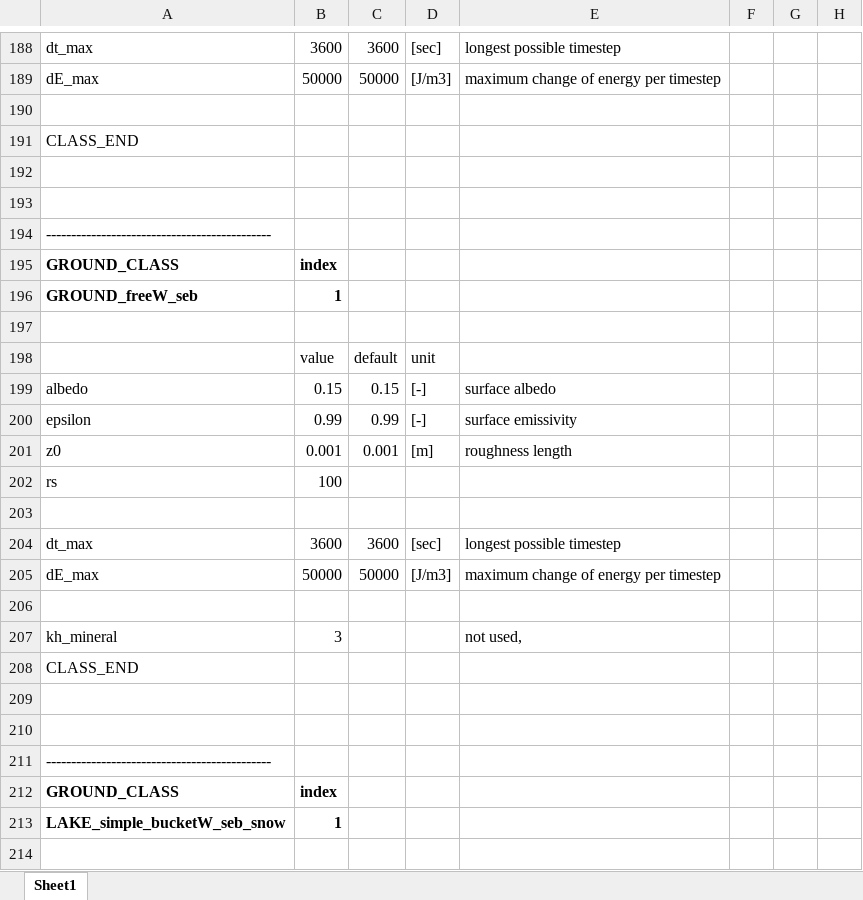
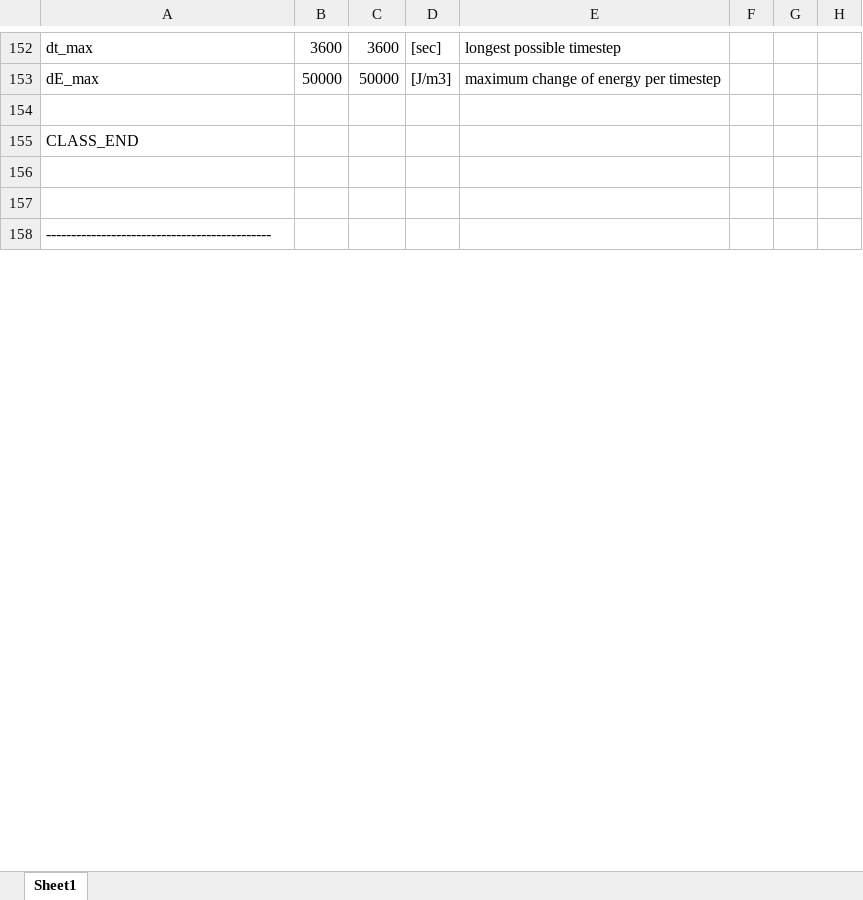
Before and after one commit to jannitzbon/CryoGrid, an Excel workbook: results/example1/example1.xlsx, sheet Sheet1, drawn as a sheet; only a part is shown, gaps mark what is left out; values as stored, in another font and other column widths than the file's, no borders; removed rows and columns are numbered as before the commit, all else as after; the diff covers the shown part only; the diff names each change by its address in the sheet, - before the commit and + after, or states it on an @@ line.

```diff
--- a/results/example1/example1.xlsx (sheet Sheet1)
+++ b/results/example1/example1.xlsx (sheet Sheet1)
-row 195: GROUND_CLASS | index
-row 196: GROUND_freeW_seb | 1
-row 197: (empty)
-row 198:  | value | default | unit
-row 199: albedo | 0.15 | 0.15 | [-] | surface albedo
-row 200: epsilon | 0.99 | 0.99 | [-] | surface emissivity
-row 201: z0 | 0.001 | 0.001 | [m] | roughness length
-row 202: rs | 100
-row 203: (empty)
-row 204: dt_max | 3600 | 3600 | [sec] | longest possible timestep
-row 205: dE_max | 50000 | 50000 | [J/m3] | maximum change of energy per timestep
-row 206: (empty)
-row 207: kh_mineral | 3 |  |  | not used,
-row 208: CLASS_END
-row 209: (empty)
-row 210: (empty)
-row 211: ---------------------------------------------
-row 212: GROUND_CLASS | index
-row 213: LAKE_simple_bucketW_seb_snow | 1
-row 214: (empty)
```
Also changed, not shown: 3 added rows, 136 removed rows, 31 edited cells and cell formats elsewhere in this sheet, param_file_templates/Excel/GROUND_freezeC_bucketW_Xice_seb.xlsx, param_file_templates/Excel/GROUND_freezeC_seb_snow.xlsx, 37 other files.
